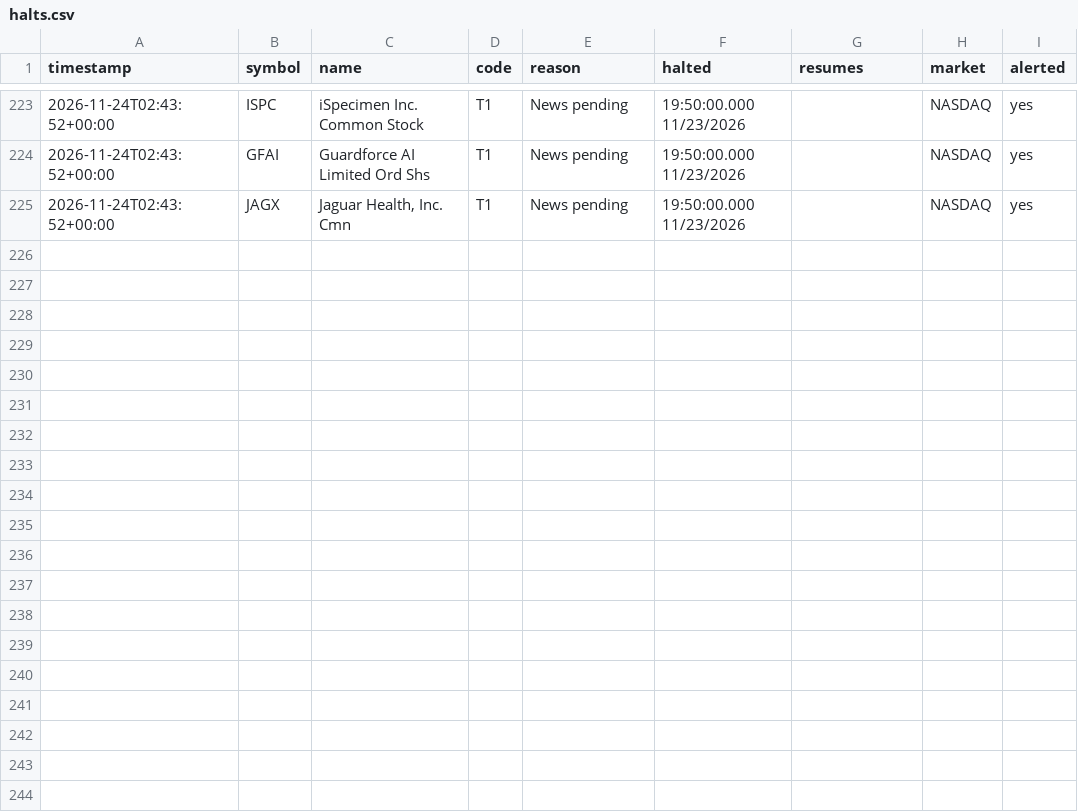
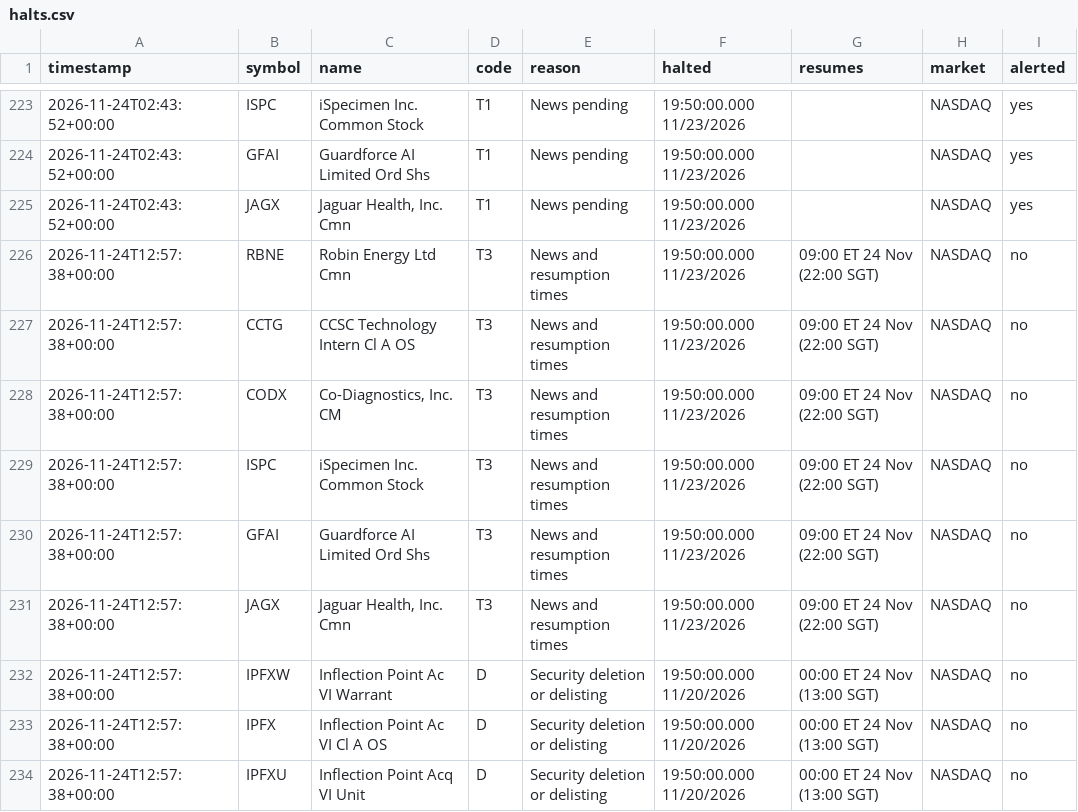
Before and after one commit to kiianlow/filings-monitor, a CSV file: data/halts.csv, drawn as a sheet; only a part is shown, gaps mark what is left out; the diff names each change by its address in the sheet, - before the commit and + after, or states it on an @@ line.

```diff
--- a/data/halts.csv
+++ b/data/halts.csv
+row 226: 2026-11-24T12:57:38+00:00 | RBNE | Robin Energy Ltd Cmn | T3 | News and resumption times | 19:50:00.000 11/23/2026 | 09:00 ET 24 Nov (22:00 SGT) | NASDAQ | no
+row 227: 2026-11-24T12:57:38+00:00 | CCTG | CCSC Technology Intern Cl A OS | T3 | News and resumption times | 19:50:00.000 11/23/2026 | 09:00 ET 24 Nov (22:00 SGT) | NASDAQ | no
+row 228: 2026-11-24T12:57:38+00:00 | CODX | Co-Diagnostics, Inc. CM | T3 | News and resumption times | 19:50:00.000 11/23/2026 | 09:00 ET 24 Nov (22:00 SGT) | NASDAQ | no
+row 229: 2026-11-24T12:57:38+00:00 | ISPC | iSpecimen Inc. Common Stock | T3 | News and resumption times | 19:50:00.000 11/23/2026 | 09:00 ET 24 Nov (22:00 SGT) | NASDAQ | no
+row 230: 2026-11-24T12:57:38+00:00 | GFAI | Guardforce AI Limited Ord Shs | T3 | News and resumption times | 19:50:00.000 11/23/2026 | 09:00 ET 24 Nov (22:00 SGT) | NASDAQ | no
+row 231: 2026-11-24T12:57:38+00:00 | JAGX | Jaguar Health, Inc. Cmn | T3 | News and resumption times | 19:50:00.000 11/23/2026 | 09:00 ET 24 Nov (22:00 SGT) | NASDAQ | no
+row 232: 2026-11-24T12:57:38+00:00 | IPFXW | Inflection Point Ac VI Warrant | D | Security deletion or delisting | 19:50:00.000 11/20/2026 | 00:00 ET 24 Nov (13:00 SGT) | NASDAQ | no
+row 233: 2026-11-24T12:57:38+00:00 | IPFX | Inflection Point Ac VI Cl A OS | D | Security deletion or delisting | 19:50:00.000 11/20/2026 | 00:00 ET 24 Nov (13:00 SGT) | NASDAQ | no
+row 234: 2026-11-24T12:57:38+00:00 | IPFXU | Inflection Point Acq VI Unit | D | Security deletion or delisting | 19:50:00.000 11/20/2026 | 00:00 ET 24 Nov (13:00 SGT) | NASDAQ | no
```
Also changed, not shown: 2 other files.
